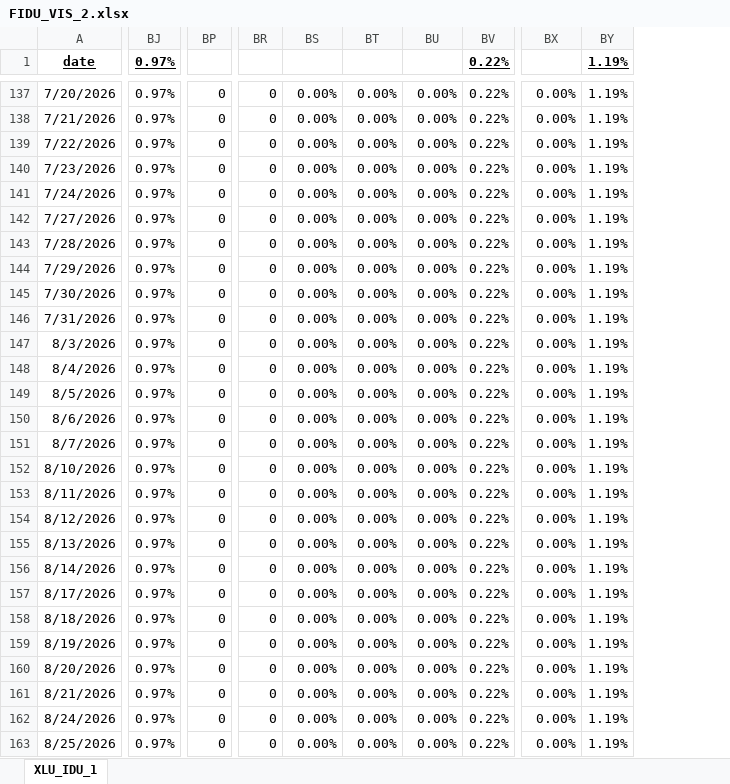
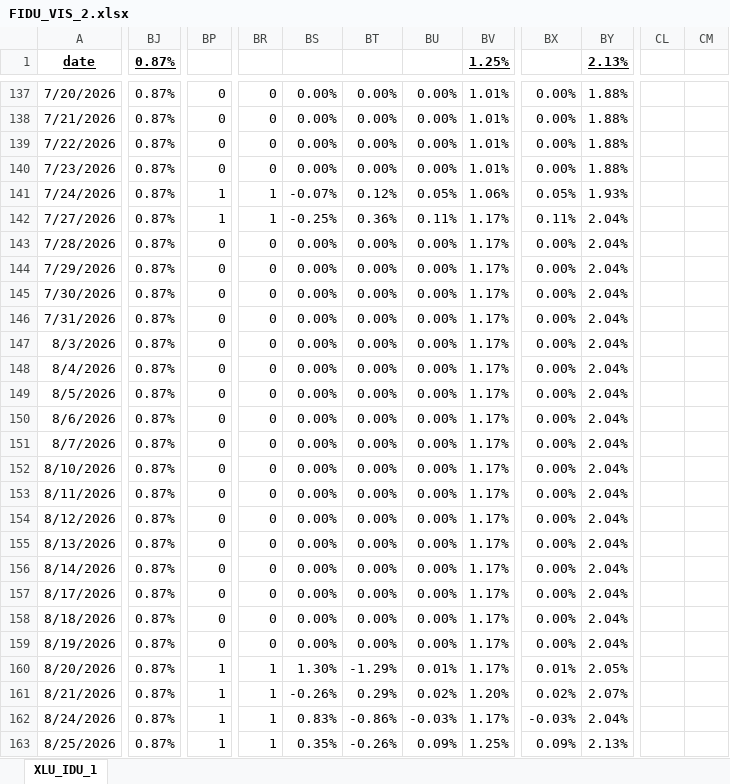
Before and after one commit to mikehyland-quant/backtesting, an Excel workbook: backtests/FIDU_VIS_2.xlsx, sheet XLU_IDU_1, drawn as a sheet; only a part is shown, gaps mark what is left out; values as stored, in another font and other column widths than the file's, no borders; charts and pictures and conditional formats not drawn; removed rows and columns are numbered as before the commit, all else as after; the diff covers the shown part only; the diff names each change by its address in the sheet, - before the commit and + after, or states it on an @@ line.

```diff
--- a/backtests/FIDU_VIS_2.xlsx (sheet XLU_IDU_1)
+++ b/backtests/FIDU_VIS_2.xlsx (sheet XLU_IDU_1)
-column BV (0.22%), rows 137-163: all 0.22%
+column BV (1.25%), rows 137-163: 1.01% | 1.01% | 1.01% | 1.01% | 1.06% | 1.17% | 1.17% | 1.17% | 1.17% | 1.17% | 1.17% | 1.17% | 1.17% | 1.17% | 1.17% | 1.17% | 1.17% | 1.17% | 1.17% | 1.17% | 1.17% | 1.17% | 1.17% | 1.17% | 1.20% | 1.17% | 1.25%
-column BY (1.19%), rows 137-163: all 1.19%
+column BY (2.13%), rows 137-163: 1.88% | 1.88% | 1.88% | 1.88% | 1.93% | 2.04% | 2.04% | 2.04% | 2.04% | 2.04% | 2.04% | 2.04% | 2.04% | 2.04% | 2.04% | 2.04% | 2.04% | 2.04% | 2.04% | 2.04% | 2.04% | 2.04% | 2.04% | 2.05% | 2.07% | 2.04% | 2.13%
+column CL, empty
+column CM, empty
-BJ1: 0.97%
+BJ1: 0.87%
-BJ137:BJ163 (0.87%): 0.97%
+BJ137:BJ163 (0.87%): 0.87%
-BP141:BP142: 0
+BP141:BP142: 1
-BR141:BR142: 0
+BR141:BR142: 1
-BS141: 0.00%
+BS141: -0.07%
-BT141: 0.00%
+BT141: 0.12%
-BU141: 0.00%
+BU141: 0.05%
-BX141: 0.00%
+BX141: 0.05%
-BS142: 0.00%
+BS142: -0.25%
-BT142: 0.00%
+BT142: 0.36%
-BU142: 0.00%
+BU142: 0.11%
-BX142: 0.00%
+BX142: 0.11%
-BP160:BP163: 0
+BP160:BP163: 1
-BR160:BR163: 0
+BR160:BR163: 1
-BS160: 0.00%
+BS160: 1.30%
-BT160: 0.00%
+BT160: -1.29%
-BU160: 0.00%
+BU160: 0.01%
-BX160: 0.00%
+BX160: 0.01%
-BS161: 0.00%
+BS161: -0.26%
-BT161: 0.00%
+BT161: 0.29%
-BU161: 0.00%
+BU161: 0.02%
-BX161: 0.00%
+BX161: 0.02%
-BS162: 0.00%
+BS162: 0.83%
-BT162: 0.00%
+BT162: -0.86%
-BU162: 0.00%
+BU162: -0.03%
-BX162: 0.00%
+BX162: -0.03%
-BS163: 0.00%
+BS163: 0.35%
-BT163: 0.00%
+BT163: -0.26%
-BU163: 0.00%
+BU163: 0.09%
-BX163: 0.00%
+BX163: 0.09%
```
Also changed, not shown: 22 added columns and 145 edited cells elsewhere in this sheet, charts or pictures, backtests/FREL_VNQ_2.xlsx, backtests/FSTA_VDC_2.xlsx, 2 other files.
